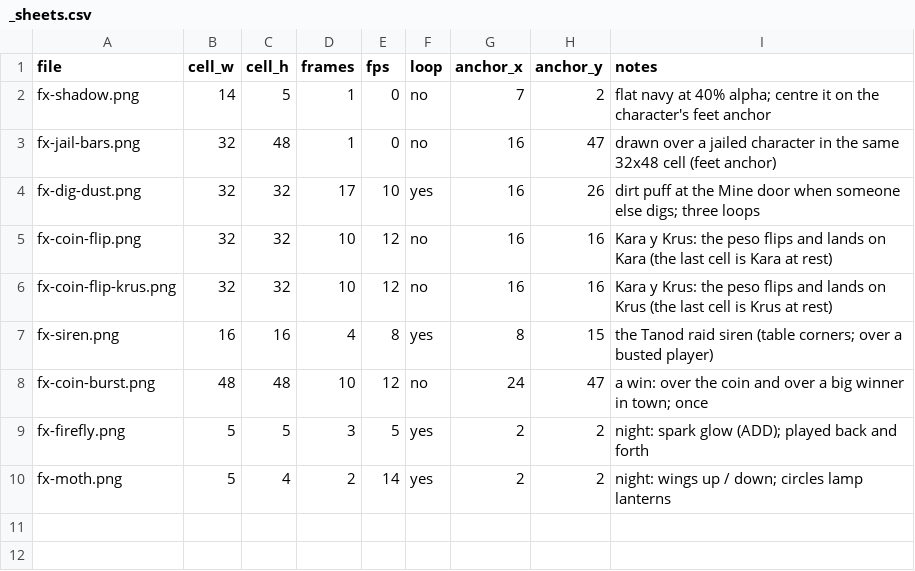
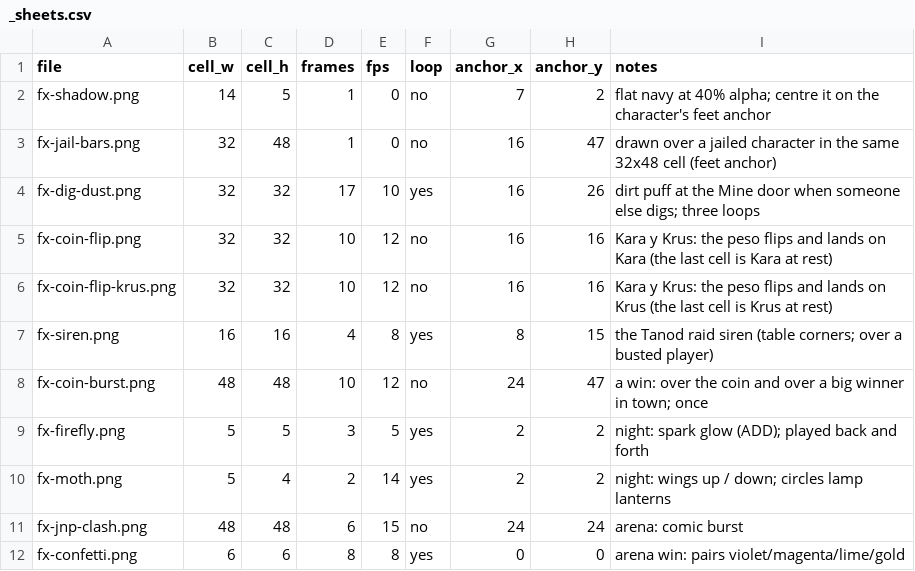
Before and after one commit to tw1go/twigo-bot, a CSV file: packages/game/public/assets/fx/_sheets.csv, drawn as a sheet; the diff names each change by its address in the sheet, - before the commit and + after, or states it on an @@ line.

```diff
--- a/packages/game/public/assets/fx/_sheets.csv
+++ b/packages/game/public/assets/fx/_sheets.csv
+row 11: fx-jnp-clash.png | 48 | 48 | 6 | 15 | no | 24 | 24 | arena: comic burst
+row 12: fx-confetti.png | 6 | 6 | 8 | 8 | yes | 0 | 0 | arena win: pairs violet/magenta/lime/gold
```
Also changed, not shown: packages/game/public/assets/ui/_sheets.csv, 46 other files.
